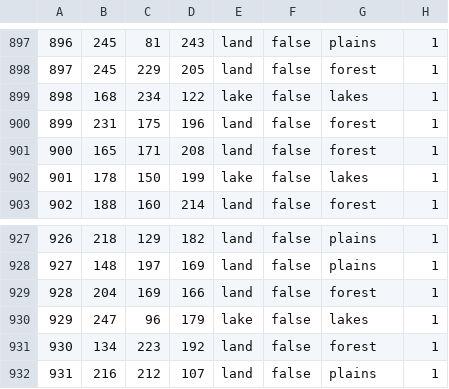
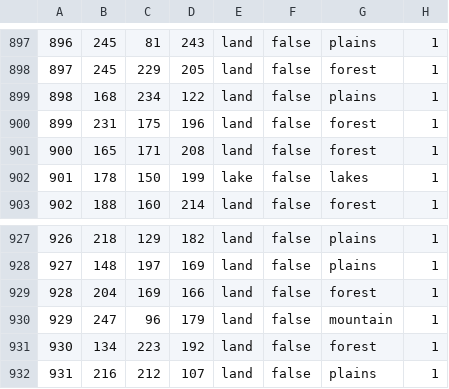
Before and after one commit to RobloxFanboy86/1V1mod, a CSV file: map/definition.csv, drawn as a sheet; only a part is shown, gaps mark what is left out; the diff covers the shown part only.

```diff
--- a/map/definition.csv
+++ b/map/definition.csv
@@ -898,3 +898,3 @@
 897;245;229;205;land;false;forest;1
-898;168;234;122;lake;false;lakes;1
+898;168;234;122;land;false;plains;1
 899;231;175;196;land;false;forest;1
@@ -929,3 +929,3 @@
 928;204;169;166;land;false;forest;1
-929;247;96;179;lake;false;lakes;1
+929;247;96;179;land;false;mountain;1
 930;134;223;192;land;false;forest;1
```
Also changed, not shown: 20 edited cells elsewhere in this file, 4 other files.
